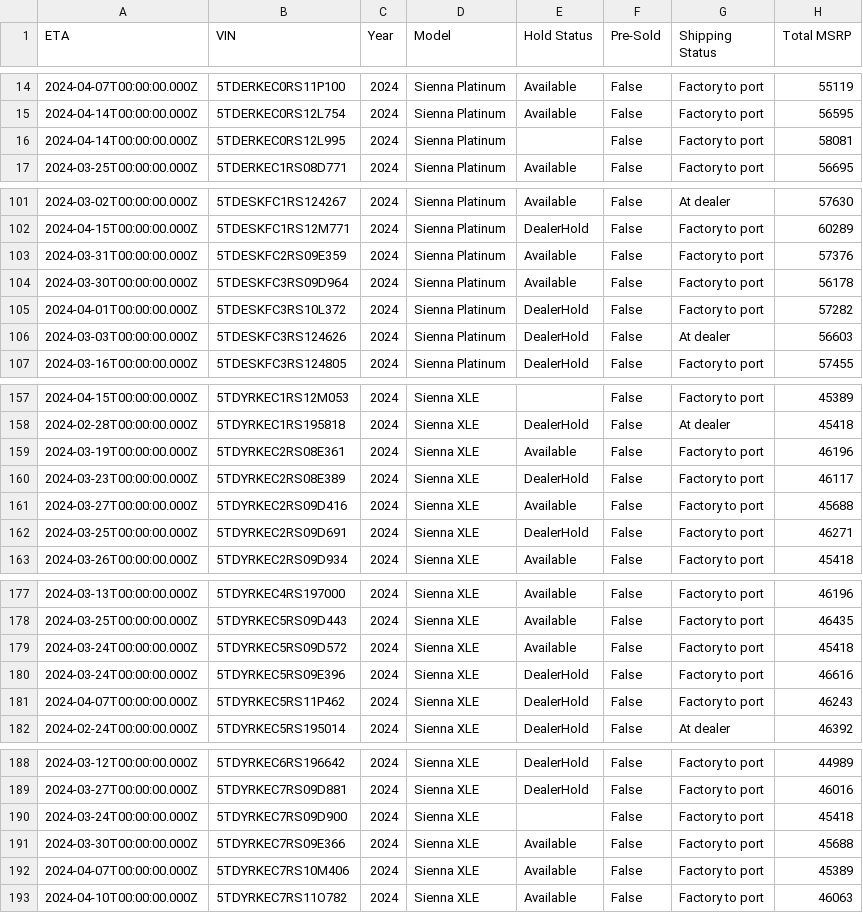
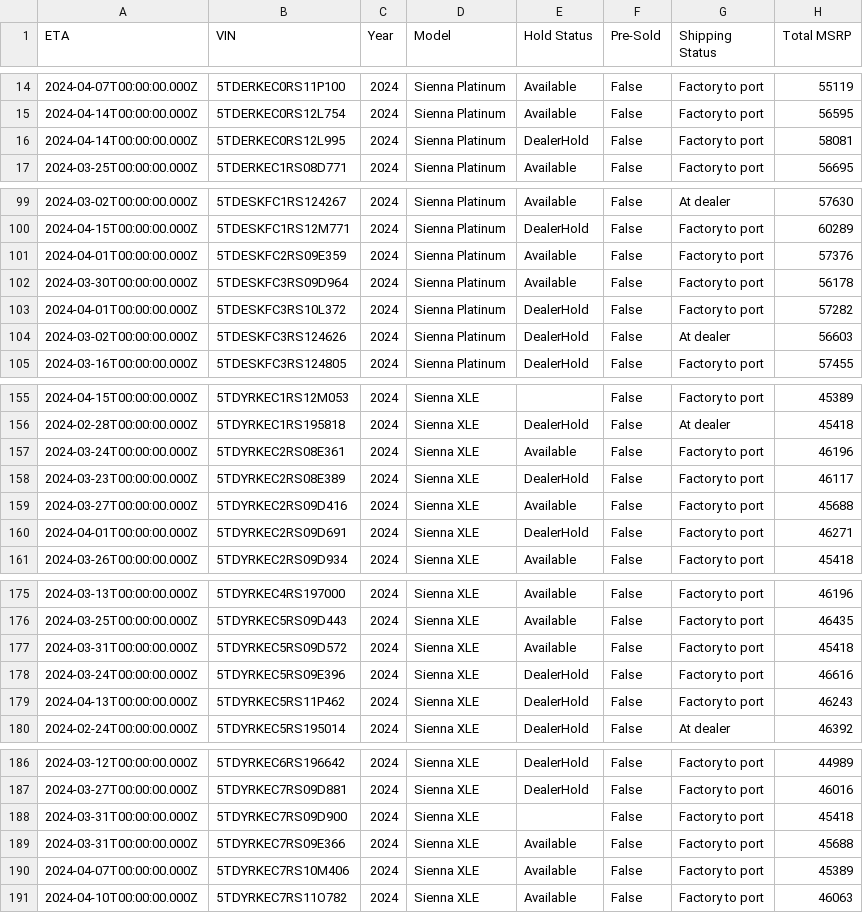
Before and after one commit to ianko/sienna_grabber, a CSV file: output/sienna.csv, drawn as a sheet; only a part is shown, gaps mark what is left out; addresses are those after the commit; the diff covers the shown part only; the diff names each change by its address in the sheet, - before the commit and + after, or states it on an @@ line.

```diff
--- a/output/sienna.csv
+++ b/output/sienna.csv
-E16 (Hold Status): (empty)
+E16 (Hold Status): DealerHold
-A101 (ETA): 2024-03-31T00:00:00.000Z
+A101 (ETA): 2024-04-01T00:00:00.000Z
-A104 (ETA): 2024-03-03T00:00:00.000Z
+A104 (ETA): 2024-03-02T00:00:00.000Z
-A157 (ETA): 2024-03-19T00:00:00.000Z
+A157 (ETA): 2024-03-24T00:00:00.000Z
-A160 (ETA): 2024-03-25T00:00:00.000Z
+A160 (ETA): 2024-04-01T00:00:00.000Z
-A177 (ETA): 2024-03-24T00:00:00.000Z
+A177 (ETA): 2024-03-31T00:00:00.000Z
-A179 (ETA): 2024-04-07T00:00:00.000Z
+A179 (ETA): 2024-04-13T00:00:00.000Z
-A188 (ETA): 2024-03-24T00:00:00.000Z
+A188 (ETA): 2024-03-31T00:00:00.000Z
-A189 (ETA): 2024-03-30T00:00:00.000Z
+A189 (ETA): 2024-03-31T00:00:00.000Z
```
Also changed, not shown: 2 removed rows and 16 edited cells elsewhere in this file, 1 other file.
